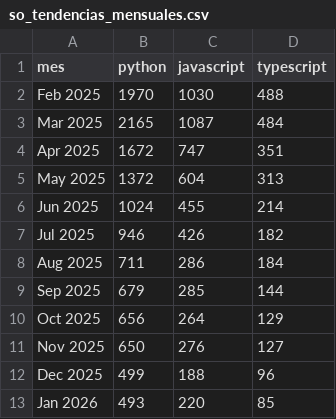
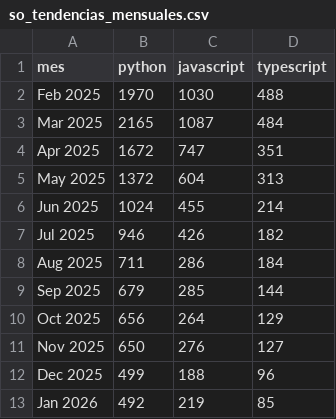
Before and after one commit to Sam-24-dev/Technology-trend-analysis-platform, a CSV file: datos/so_tendencias_mensuales.csv, drawn as a sheet.

```diff
--- a/datos/so_tendencias_mensuales.csv
+++ b/datos/so_tendencias_mensuales.csv
@@ -12,2 +12,2 @@ Nov 2025,650,276,127
 Dec 2025,499,188,96
-Jan 2026,493,220,85
+Jan 2026,492,219,85
```
Also changed, not shown: datos/github_correlacion.csv, datos/github_repos_2025.csv, 9 other files.
